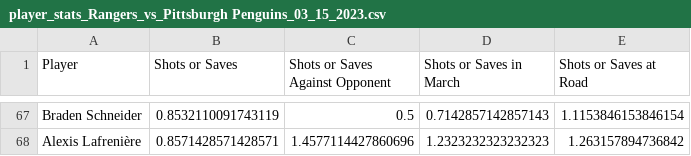
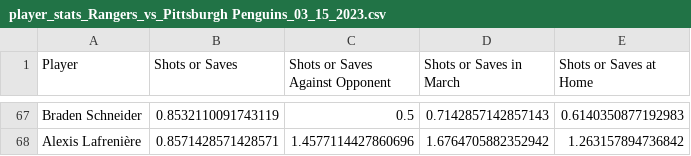
Before and after one commit to PatrickJosephSullivan/Hockey-Stats-Experiments, a CSV file: player_stats_Rangers_vs_Pittsburgh Penguins_03_15_2023.csv, drawn as a sheet; only a part is shown, gaps mark what is left out; the diff covers the shown part only; the diff names each change by its address in the sheet, - before the commit and + after, or states it on an @@ line.

```diff
--- a/player_stats_Rangers_vs_Pittsburgh Penguins_03_15_2023.csv
+++ b/player_stats_Rangers_vs_Pittsburgh Penguins_03_15_2023.csv
-E1: Shots or Saves at Road
+E1: Shots or Saves at Home
-E67 (Shots or Saves at Home): 1.1153846153846154
+E67 (Shots or Saves at Home): 0.6140350877192983
-D68 (Shots or Saves in March): 1.2323232323232323
+D68 (Shots or Saves in March): 1.6764705882352942
```
Also changed, not shown: 126 edited cells elsewhere in this file, player_stats_Devils_vs_Tampa Bay Lightning_03_15_2023.csv, player_stats_Jets_vs_Boston Bruins_03_15_2023.csv, 19 other files.
